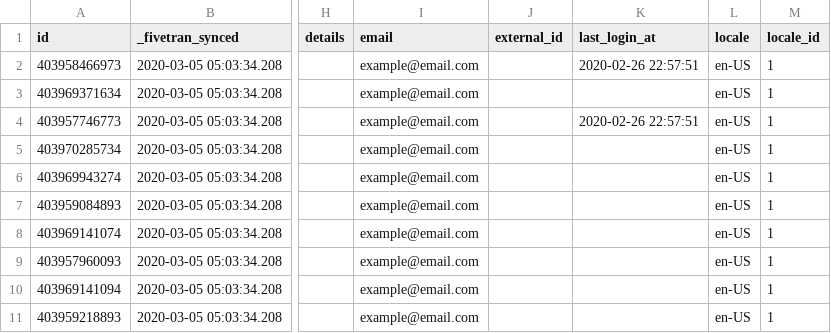
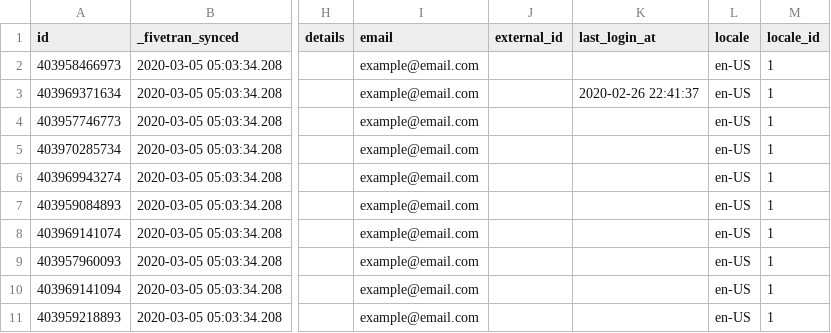
Before and after one commit to fivetran/dbt_zendesk, a CSV file: integration_tests/data/user_data_snowflake.csv, drawn as a sheet; only a part is shown, gaps mark what is left out; the diff names each change by its address in the sheet, - before the commit and + after, or states it on an @@ line.

```diff
--- a/integration_tests/data/user_data_snowflake.csv
+++ b/integration_tests/data/user_data_snowflake.csv
-K2 (last_login_at): 2020-02-26 22:57:51
+K2 (last_login_at): (empty)
-K3 (last_login_at): (empty)
+K3 (last_login_at): 2020-02-26 22:41:37
-K4 (last_login_at): 2020-02-26 22:57:51
+K4 (last_login_at): (empty)
```
Also changed, not shown: 5 other files.
